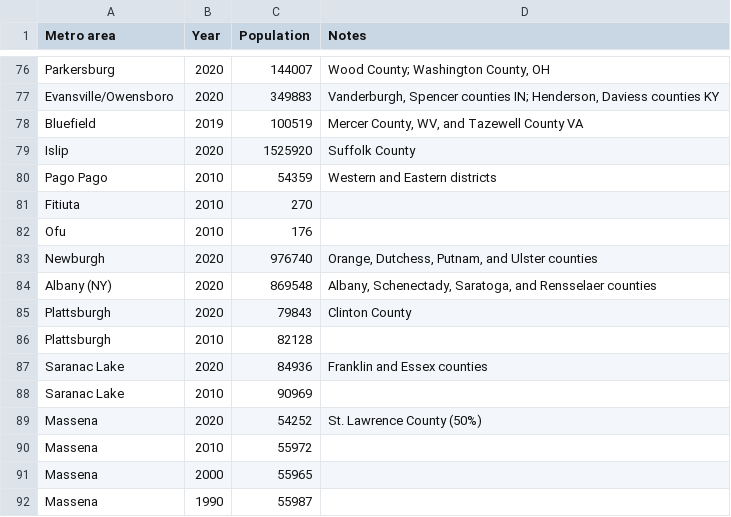
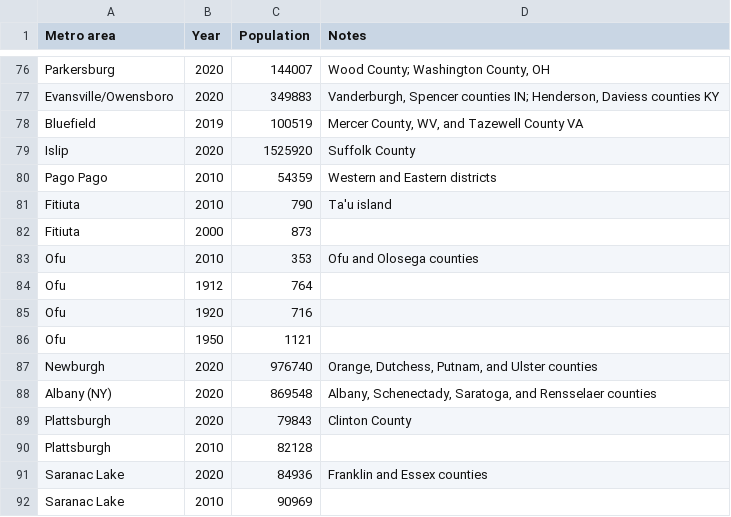
Before and after one commit to johnbrussell/airline-game, a CSV file: data/populations.csv, drawn as a sheet; only a part is shown, gaps mark what is left out; the shorter side is filled out with more unchanged rows.

Commit message:
Update and expand population data for Fitiuta and Ofu (#217)

```diff
--- a/data/populations.csv
+++ b/data/populations.csv
@@ -80,4 +80,8 @@ Islip,2020,1525920,Suffolk County
 Pago Pago,2010,54359,Western and Eastern districts
-Fitiuta,2010,270,
-Ofu,2010,176,
+Fitiuta,2010,790,Ta'u island
+Fitiuta,2000,873,
+Ofu,2010,353,Ofu and Olosega counties
+Ofu,1912,764,
+Ofu,1920,716,
+Ofu,1950,1121,
 Newburgh,2020,976740,"Orange, Dutchess, Putnam, and Ulster counties"
```
